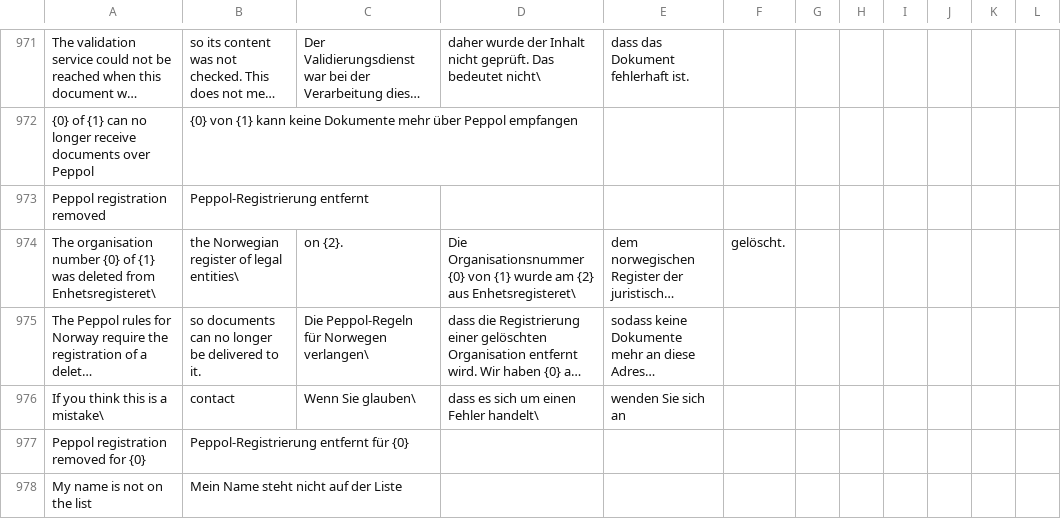
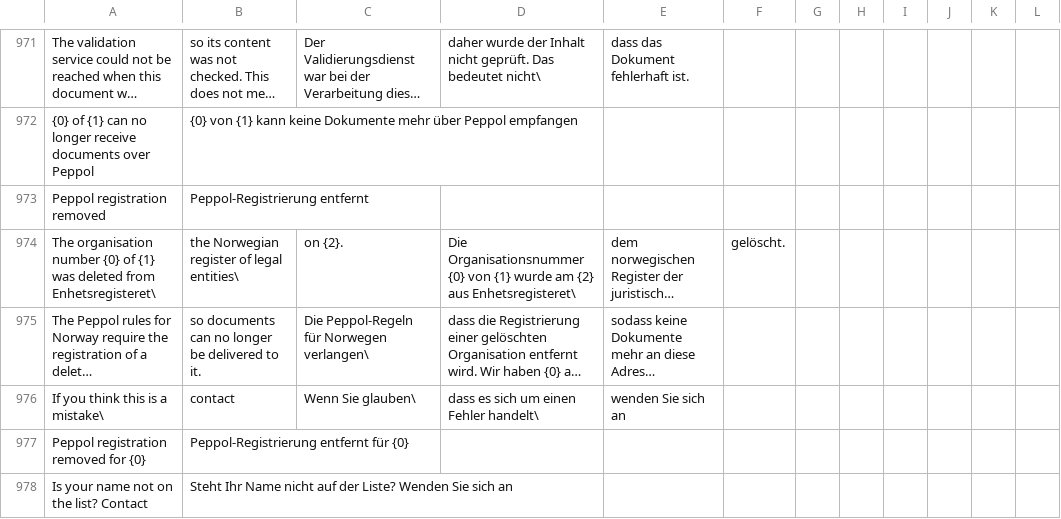
Before and after one commit to recommand/recommand-peppol, a CSV file: translations/de.csv, drawn as a sheet; only a part is shown, gaps mark what is left out; long unchanged cells end in ….

Commit message:
Make the Norwegian signatory list binding
A name typed instead of one on the list is held against the same register
data, so someone who is not listed is refused anyway, and someone who is
listed can pick their name. The "My name is not on the list" option only led
there. The list is binding now, as in Belgium, with a pointer to support for
someone who is not on it. A Norwegian representative still types their name
when the register lists nobody, for example for a branch of a foreign
company, or cannot be reached; a Belgian one goes on with an unknown name,
as before.

```diff
--- a/translations/de.csv
+++ b/translations/de.csv
@@ -977,2 +977,2 @@ If you think this is a mistake\, contact,Wenn Sie glauben\, dass es sich um eine
 Peppol registration removed for {0},Peppol-Registrierung entfernt für {0}
-My name is not on the list,Mein Name steht nicht auf der Liste
+Is your name not on the list? Contact,Steht Ihr Name nicht auf der Liste? Wenden Sie sich an
```
Also changed, not shown: translations/fr.csv, translations/nl.csv, 7 other files.
